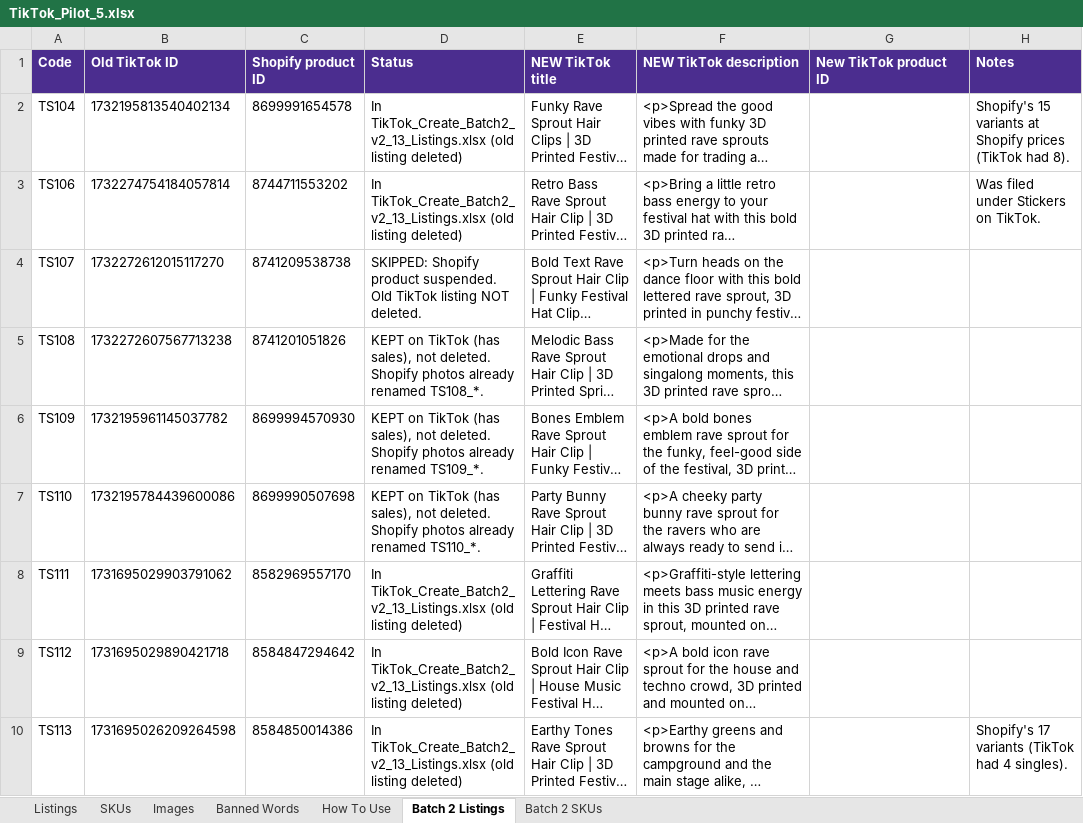
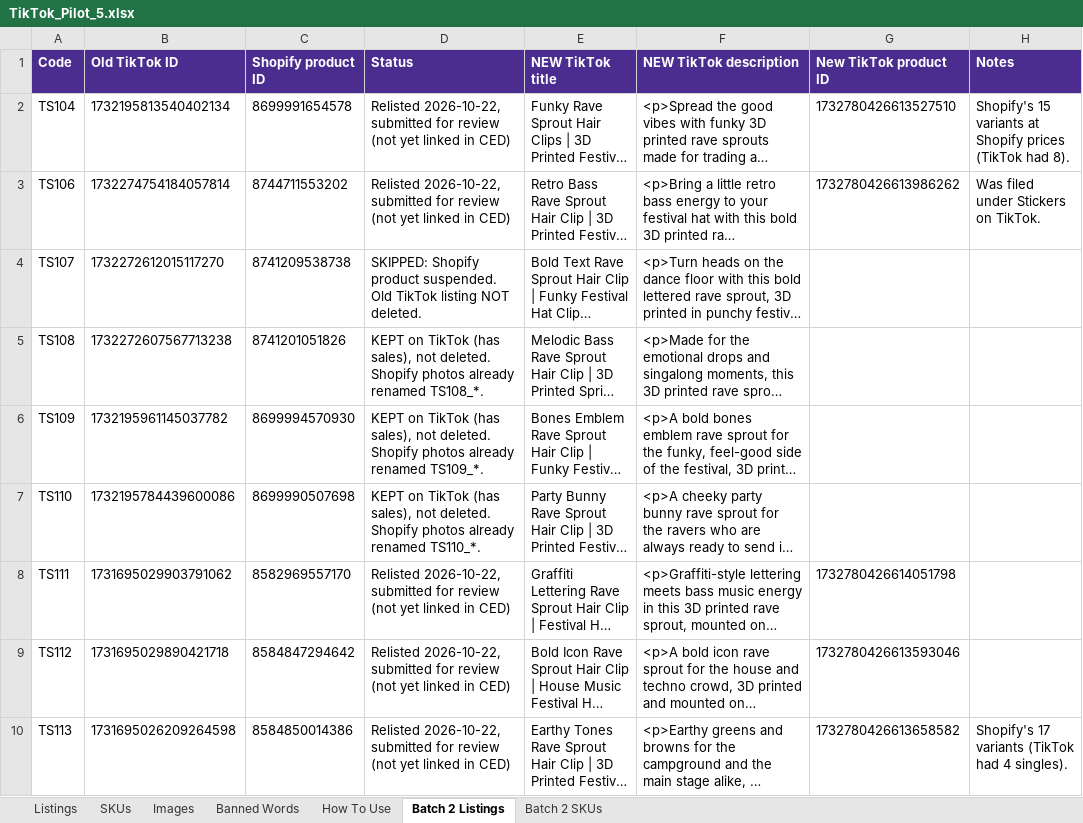
Before and after one commit to meowyoudoin-92/product-listings, an Excel workbook: TikTok_Cleanup/TikTok_Pilot_5.xlsx, sheet Batch 2 Listings, drawn as a sheet; only a part is shown; long unchanged cells end in …; values as stored, in another font and other column widths than the file's, no borders; the diff covers the shown part only; the diff names each change by its address in the sheet, - before the commit and + after, or states it on an @@ line.

```diff
--- a/TikTok_Cleanup/TikTok_Pilot_5.xlsx (sheet Batch 2 Listings)
+++ b/TikTok_Cleanup/TikTok_Pilot_5.xlsx (sheet Batch 2 Listings)
-D2:D3 (Status): In TikTok_Create_Batch2_v2_13_Listings.xlsx (old listing deleted)
+D2:D3 (Status): Relisted 2026-10-22, submitted for review (not yet linked in CED)
-G2 (New TikTok product ID): (empty)
+G2 (New TikTok product ID): 1732780426613527510
-G3 (New TikTok product ID): (empty)
+G3 (New TikTok product ID): 1732780426613986262
-D8:D10 (Status): In TikTok_Create_Batch2_v2_13_Listings.xlsx (old listing deleted)
+D8:D10 (Status): Relisted 2026-10-22, submitted for review (not yet linked in CED)
-G8 (New TikTok product ID): (empty)
+G8 (New TikTok product ID): 1732780426614051798
-G9 (New TikTok product ID): (empty)
+G9 (New TikTok product ID): 1732780426613593046
-G10 (New TikTok product ID): (empty)
+G10 (New TikTok product ID): 1732780426613658582
```
Also changed, not shown: 16 edited cells elsewhere in this sheet.
